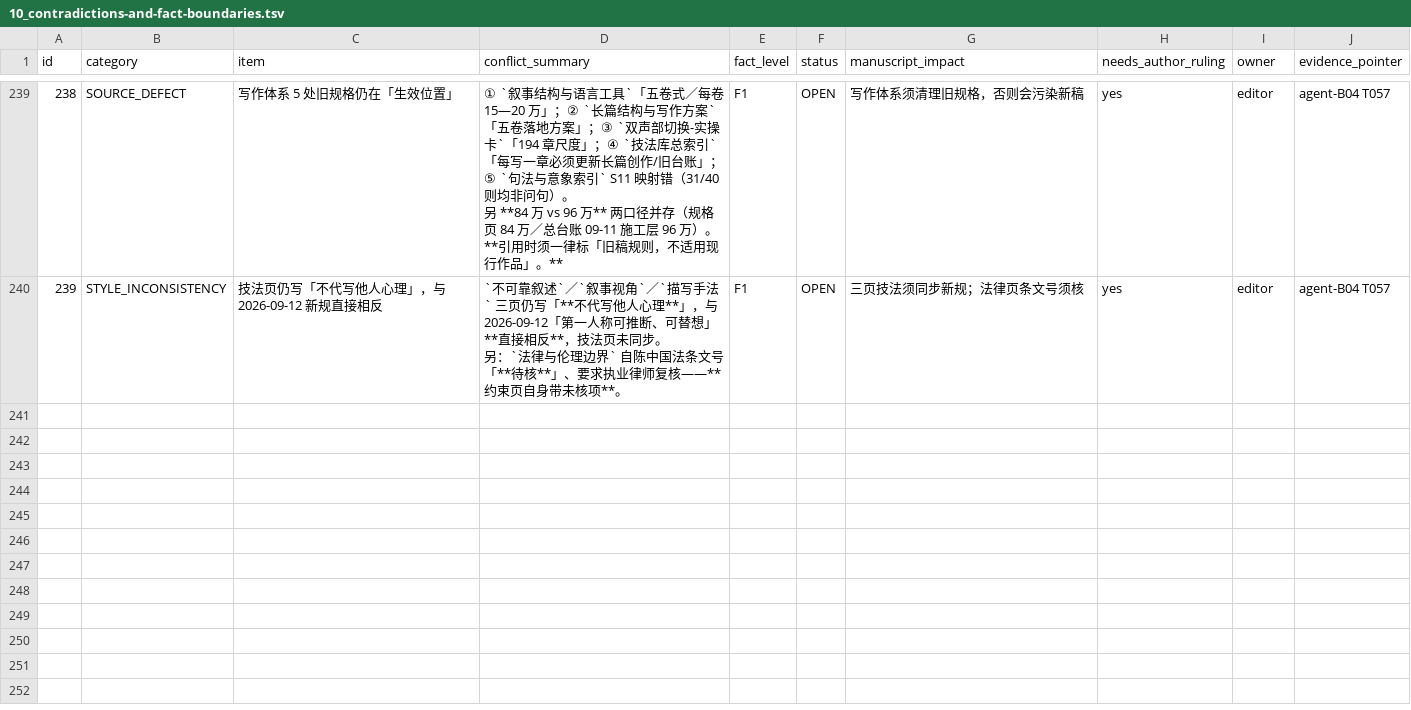
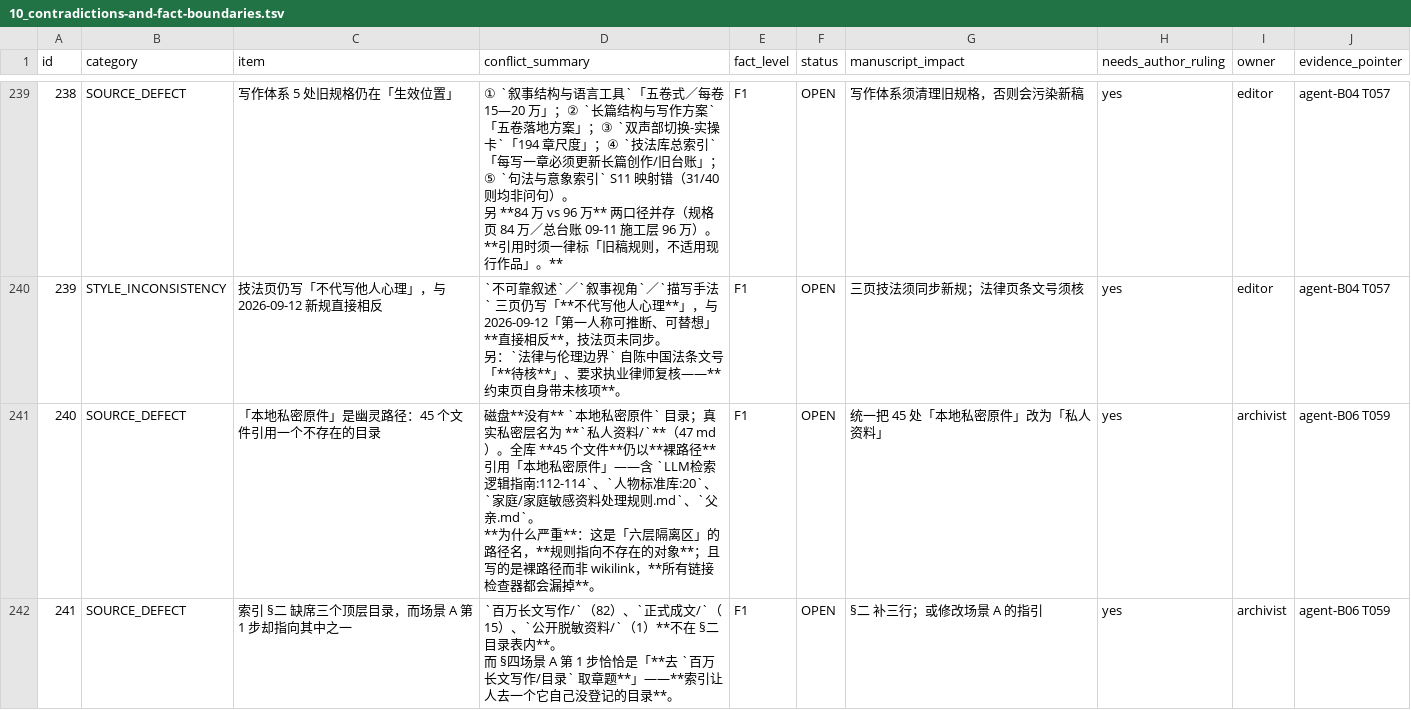
Before and after one commit to LYL-Z/the-memory-reading-notes, a TSV file: editorial/full-corpus-readiness/10_contradictions-and-fact-boundaries.tsv, drawn as a sheet; only a part is shown, gaps mark what is left out; ↵ is a line break in a cell; the diff covers the shown part only; the diff names each change by its address in the sheet, - before the commit and + after, or states it on an @@ line.

```diff
--- a/editorial/full-corpus-readiness/10_contradictions-and-fact-boundaries.tsv
+++ b/editorial/full-corpus-readiness/10_contradictions-and-fact-boundaries.tsv
+row 241: 240 | SOURCE_DEFECT | 「本地私密原件」是幽灵路径：45 个文件引用一个不存在的目录 | 磁盘**没有** `本地私密原件` 目录；真实私密层名为 **`私人资料/`**（47 md）。全库 **45 个文件**仍以**裸路径**引用「本地私密原件」——含 `LLM检索逻辑指南:112-114`、`人物标准库:20`、`家庭/家庭敏感资料处理规则.md`、`父亲.md`。 ↵ **为什么严重**：这是「六层隔离区」的路径名，**规则指向不存在的对象**；且写的是裸路径而非 wikilink，**所有链接检查器都会漏掉**。 | F1 | OPEN | 统一把 45 处「本地私密原件」改为「私人资料」 | yes | archivist | agent-B06 T059
+row 242: 241 | SOURCE_DEFECT | 索引 §二 缺席三个顶层目录，而场景 A 第 1 步却指向其中之一 | `百万长文写作/`（82）、`正式成文/`（15）、`公开脱敏资料/`（1）**不在 §二 目录表内**。 ↵ 而 §四场景 A 第 1 步恰恰是「**去 `百万长文写作/目录` 取章题**」——**索引让人去一个它自己没登记的目录**。 | F1 | OPEN | §二 补三行；或修改场景 A 的指引 | yes | archivist | agent-B06 T059
```
Also changed, not shown: 6 added rows elsewhere in this file, editorial/full-corpus-readiness/read-records/read-records.tsv, 1 other file.
